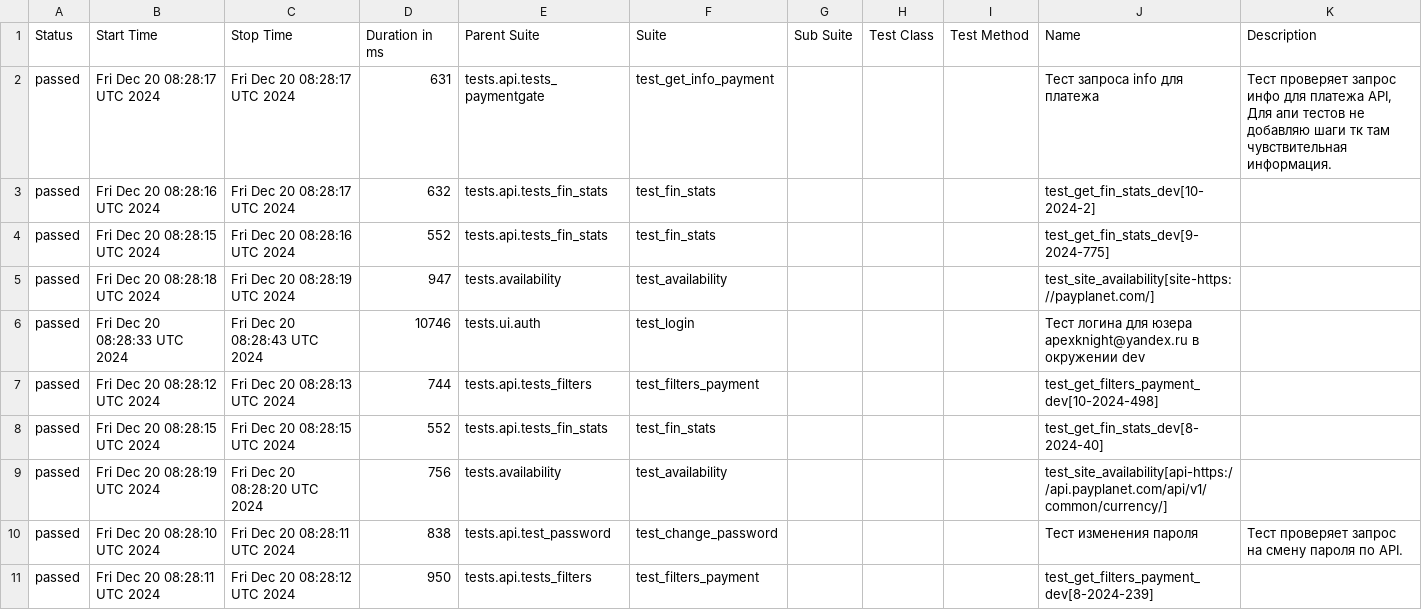
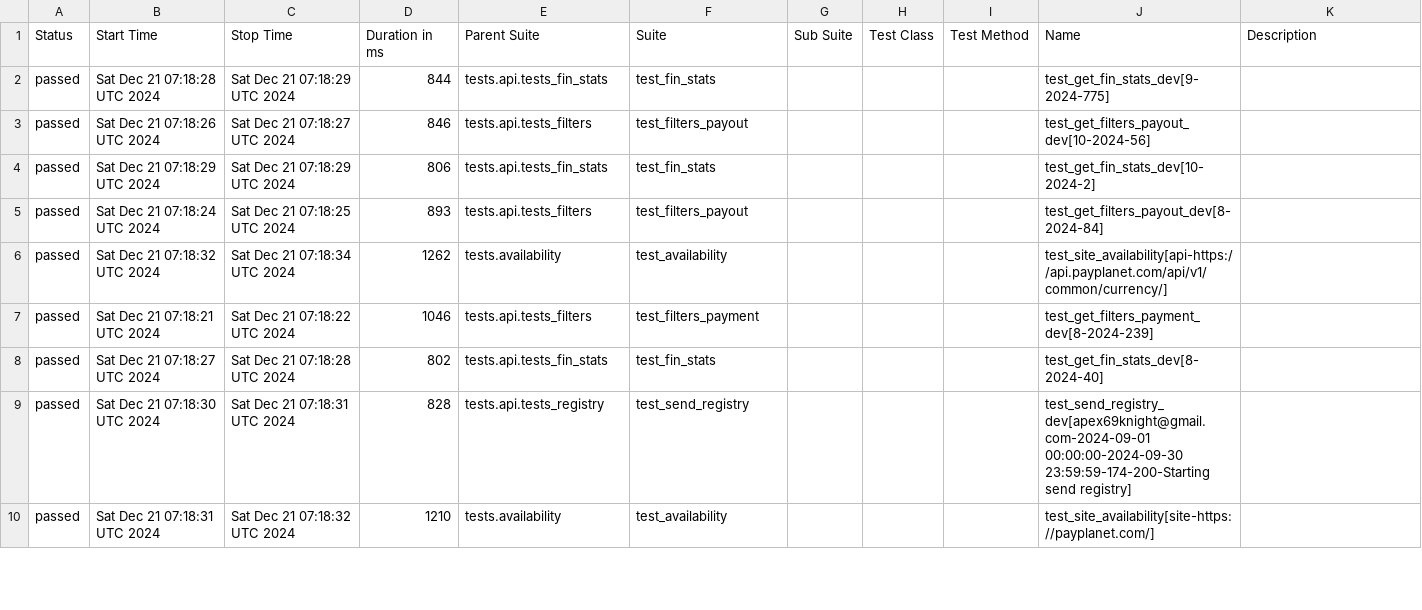
Before and after one commit to VadimZhuckow/allure_report, a CSV file: data/suites.csv, drawn as a sheet; only a part is shown; the diff covers the shown part only.

```diff
--- a/data/suites.csv
+++ b/data/suites.csv
@@ -1,11 +1,10 @@
 "Status","Start Time","Stop Time","Duration in ms","Parent Suite","Suite","Sub Suite","Test Class","Test Method","Name","Description"
-"passed","Fri Dec 20 08:28:17 UTC 2024","Fri Dec 20 08:28:17 UTC 2024","631","tests.api.tests_paymentgate","test_get_info_payment","","","","Тест запроса info для платежа","Тест проверяет запрос инфо для платежа API, Для апи тестов не добавляю шаги тк там чувствительная информация."
-"passed","Fri Dec 20 08:28:16 UTC 2024","Fri Dec 20 08:28:17 UTC 2024","632","tests.api.tests_fin_stats","test_fin_stats","","","","test_get_fin_stats_dev[10-2024-2]",""
-"passed","Fri Dec 20 08:28:15 UTC 2024","Fri Dec 20 08:28:16 UTC 2024","552","tests.api.tests_fin_stats","test_fin_stats","","","","test_get_fin_stats_dev[9-2024-775]",""
-"passed","Fri Dec 20 08:28:18 UTC 2024","Fri Dec 20 08:28:19 UTC 2024","947","tests.availability","test_availability","","","","test_site_availability[site-https://payplanet.com/]",""
-"passed","Fri Dec 20 08:28:33 UTC 2024","Fri Dec 20 08:28:43 UTC 2024","10746","tests.ui.auth","test_login","","","","Тест логина для юзера apexknight@yandex.ru в окружении dev",""
-"passed","Fri Dec 20 08:28:12 UTC 2024","Fri Dec 20 08:28:13 UTC 2024","744","tests.api.tests_filters","test_filters_payment","","","","test_get_filters_payment_dev[10-2024-498]",""
-"passed","Fri Dec 20 08:28:15 UTC 2024","Fri Dec 20 08:28:15 UTC 2024","552","tests.api.tests_fin_stats","test_fin_stats","","","","test_get_fin_stats_dev[8-2024-40]",""
-"passed","Fri Dec 20 08:28:19 UTC 2024","Fri Dec 20 08:28:20 UTC 2024","756","tests.availability","test_availability","","","","test_site_availability[api-https://api.payplanet.com/api/v1/common/currency/]",""
-"passed","Fri Dec 20 08:28:10 UTC 2024","Fri Dec 20 08:28:11 UTC 2024","838","tests.api.test_password","test_change_password","","","","Тест изменения пароля","Тест проверяет запрос на смену пароля по API."
-"passed","Fri Dec 20 08:28:11 UTC 2024","Fri Dec 20 08:28:12 UTC 2024","950","tests.api.tests_filters","test_filters_payment","","","","test_get_filters_payment_dev[8-2024-239]",""
+"passed","Sat Dec 21 07:18:28 UTC 2024","Sat Dec 21 07:18:29 UTC 2024","844","tests.api.tests_fin_stats","test_fin_stats","","","","test_get_fin_stats_dev[9-2024-775]",""
+"passed","Sat Dec 21 07:18:26 UTC 2024","Sat Dec 21 07:18:27 UTC 2024","846","tests.api.tests_filters","test_filters_payout","","","","test_get_filters_payout_dev[10-2024-56]",""
+"passed","Sat Dec 21 07:18:29 UTC 2024","Sat Dec 21 07:18:29 UTC 2024","806","tests.api.tests_fin_stats","test_fin_stats","","","","test_get_fin_stats_dev[10-2024-2]",""
+"passed","Sat Dec 21 07:18:24 UTC 2024","Sat Dec 21 07:18:25 UTC 2024","893","tests.api.tests_filters","test_filters_payout","","","","test_get_filters_payout_dev[8-2024-84]",""
+"passed","Sat Dec 21 07:18:32 UTC 2024","Sat Dec 21 07:18:34 UTC 2024","1262","tests.availability","test_availability","","","","test_site_availability[api-https://api.payplanet.com/api/v1/common/currency/]",""
+"passed","Sat Dec 21 07:18:21 UTC 2024","Sat Dec 21 07:18:22 UTC 2024","1046","tests.api.tests_filters","test_filters_payment","","","","test_get_filters_payment_dev[8-2024-239]",""
+"passed","Sat Dec 21 07:18:27 UTC 2024","Sat Dec 21 07:18:28 UTC 2024","802","tests.api.tests_fin_stats","test_fin_stats","","","","test_get_fin_stats_dev[8-2024-40]",""
+"passed","Sat Dec 21 07:18:30 UTC 2024","Sat Dec 21 07:18:31 UTC 2024","828","tests.api.tests_registry","test_send_registry","","","","test_send_registry_dev[apex69knight@gmail.com-2024-09-01 00:00:00-2024-09-30 23:59:59-174-200-Starting send registry]",""
+"passed","Sat Dec 21 07:18:31 UTC 2024","Sat Dec 21 07:18:32 UTC 2024","1210","tests.availability","test_availability","","","","test_site_availability[site-https://payplanet.com/]",""
```
Also changed, not shown: 3 added rows, 2 removed rows and 14 edited cells elsewhere in this file, data/behaviors.csv, 36 other files.
